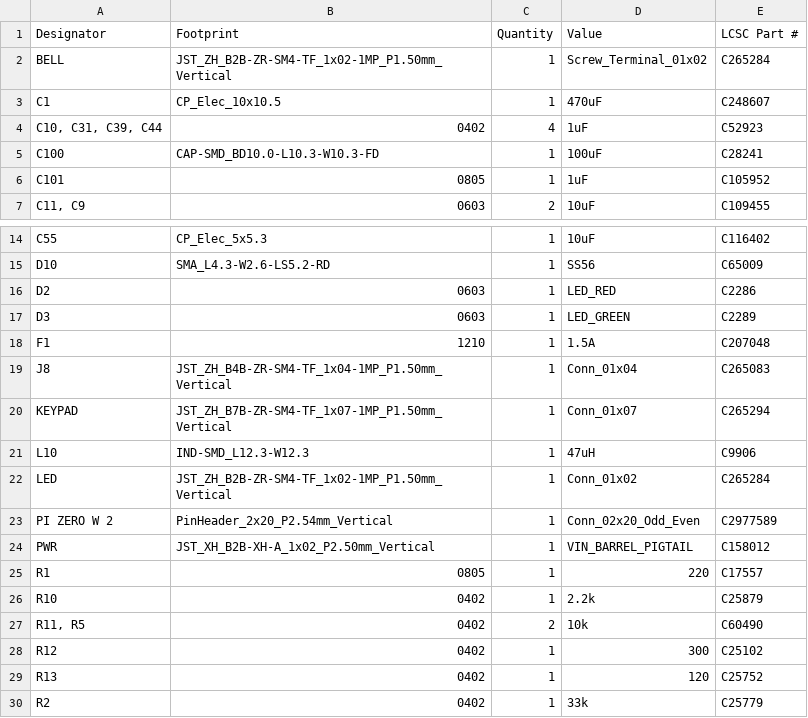
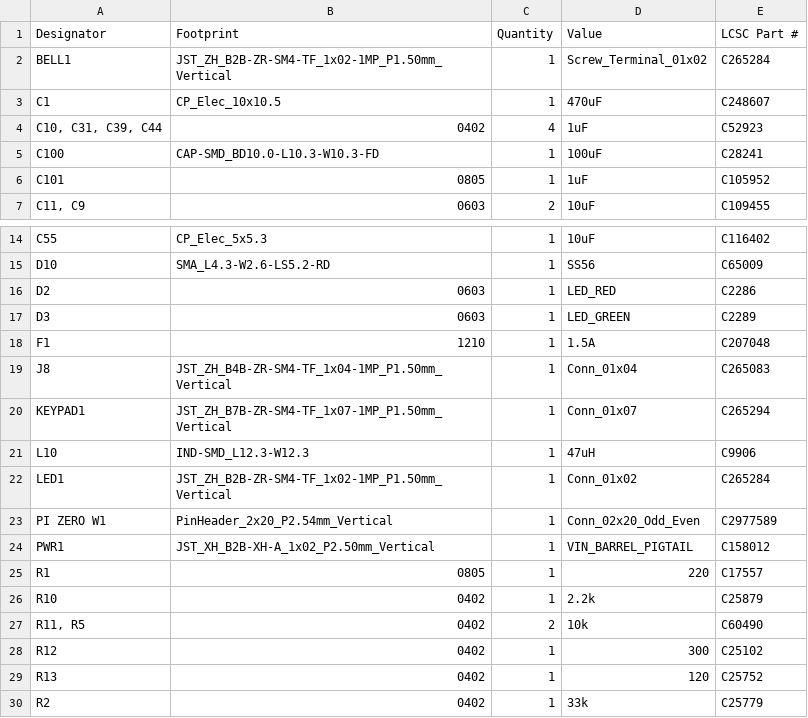
Before and after one commit to justinlindh/digits, a CSV file: hardware/pcb/v3/kicad/production/bom.csv, drawn as a sheet; only a part is shown, gaps mark what is left out.

Commit message:
fix(hardware): annotate connector refs (PWR1/LED1/etc.) for stable sync
KiCad's annotation during Update-PCB-from-Schematic numbered the un-annotated
semantic refs on the PCB: PWR->PWR1, LED->LED1, KEYPAD->KEYPAD1, BELL->BELL1,
Pi Zero W 2->Pi Zero W1. Sync the schematic and the production BOM to the same
forms so all three agree and schematic-parity is clean. The numbered refs are
valid annotations, so future re-syncs no longer re-mangle them.

DRC: 0 errors, 0 unconnected, 0 schematic-parity.

```diff
--- a/hardware/pcb/v3/kicad/production/bom.csv
+++ b/hardware/pcb/v3/kicad/production/bom.csv
@@ -1,3 +1,3 @@
 Designator,Footprint,Quantity,Value,LCSC Part #
-BELL,JST_ZH_B2B-ZR-SM4-TF_1x02-1MP_P1.50mm_Vertical,1,Screw_Terminal_01x02,C265284
+BELL1,JST_ZH_B2B-ZR-SM4-TF_1x02-1MP_P1.50mm_Vertical,1,Screw_Terminal_01x02,C265284
 C1,CP_Elec_10x10.5,1,470uF,C248607
@@ -19,7 +19,7 @@ F1,1210,1,1.5A,C207048
 J8,JST_ZH_B4B-ZR-SM4-TF_1x04-1MP_P1.50mm_Vertical,1,Conn_01x04,C265083
-KEYPAD,JST_ZH_B7B-ZR-SM4-TF_1x07-1MP_P1.50mm_Vertical,1,Conn_01x07,C265294
+KEYPAD1,JST_ZH_B7B-ZR-SM4-TF_1x07-1MP_P1.50mm_Vertical,1,Conn_01x07,C265294
 L10,IND-SMD_L12.3-W12.3,1,47uH,C9906
-LED,JST_ZH_B2B-ZR-SM4-TF_1x02-1MP_P1.50mm_Vertical,1,Conn_01x02,C265284
-PI ZERO W 2,PinHeader_2x20_P2.54mm_Vertical,1,Conn_02x20_Odd_Even,C2977589
-PWR,JST_XH_B2B-XH-A_1x02_P2.50mm_Vertical,1,VIN_BARREL_PIGTAIL,C158012
+LED1,JST_ZH_B2B-ZR-SM4-TF_1x02-1MP_P1.50mm_Vertical,1,Conn_01x02,C265284
+PI ZERO W1,PinHeader_2x20_P2.54mm_Vertical,1,Conn_02x20_Odd_Even,C2977589
+PWR1,JST_XH_B2B-XH-A_1x02_P2.50mm_Vertical,1,VIN_BARREL_PIGTAIL,C158012
 R1,0805,1,220,C17557
```
Also changed, not shown: 3 other files.
